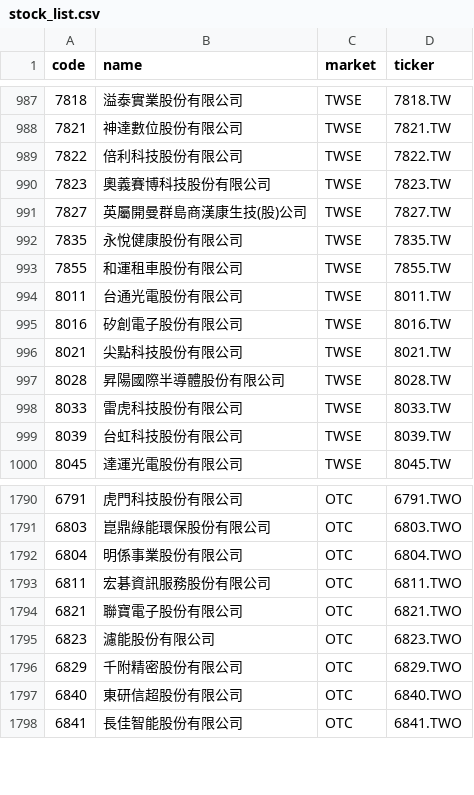
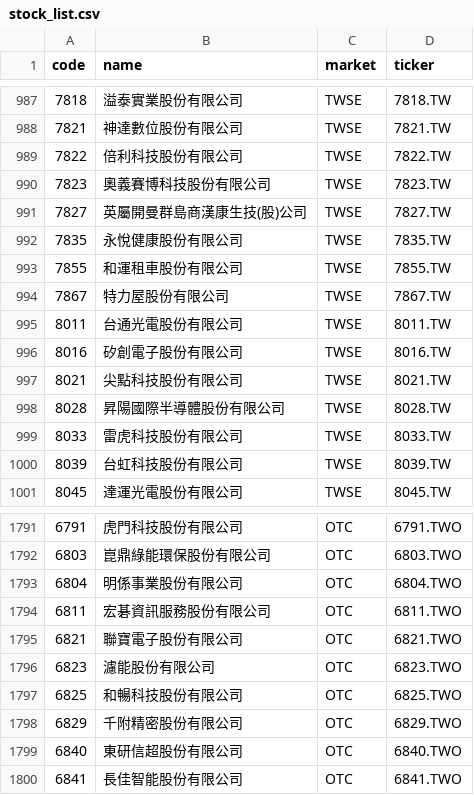
Before and after one commit to w2xg2022/twstock-alphabeta, a CSV file: data/stock_list.csv, drawn as a sheet; only a part is shown, gaps mark what is left out.

```diff
--- a/data/stock_list.csv
+++ b/data/stock_list.csv
@@ -993,2 +993,3 @@ code,name,market,ticker
 7855,和運租車股份有限公司,TWSE,7855.TW
+7867,特力屋股份有限公司,TWSE,7867.TW
 8011,台通光電股份有限公司,TWSE,8011.TW
@@ -1795,2 +1796,3 @@ code,name,market,ticker
 6823,濾能股份有限公司,OTC,6823.TWO
+6825,和暢科技股份有限公司,OTC,6825.TWO
 6829,千附精密股份有限公司,OTC,6829.TWO
```
Also changed, not shown: docs/data/alphabeta.csv, 2 other files.
